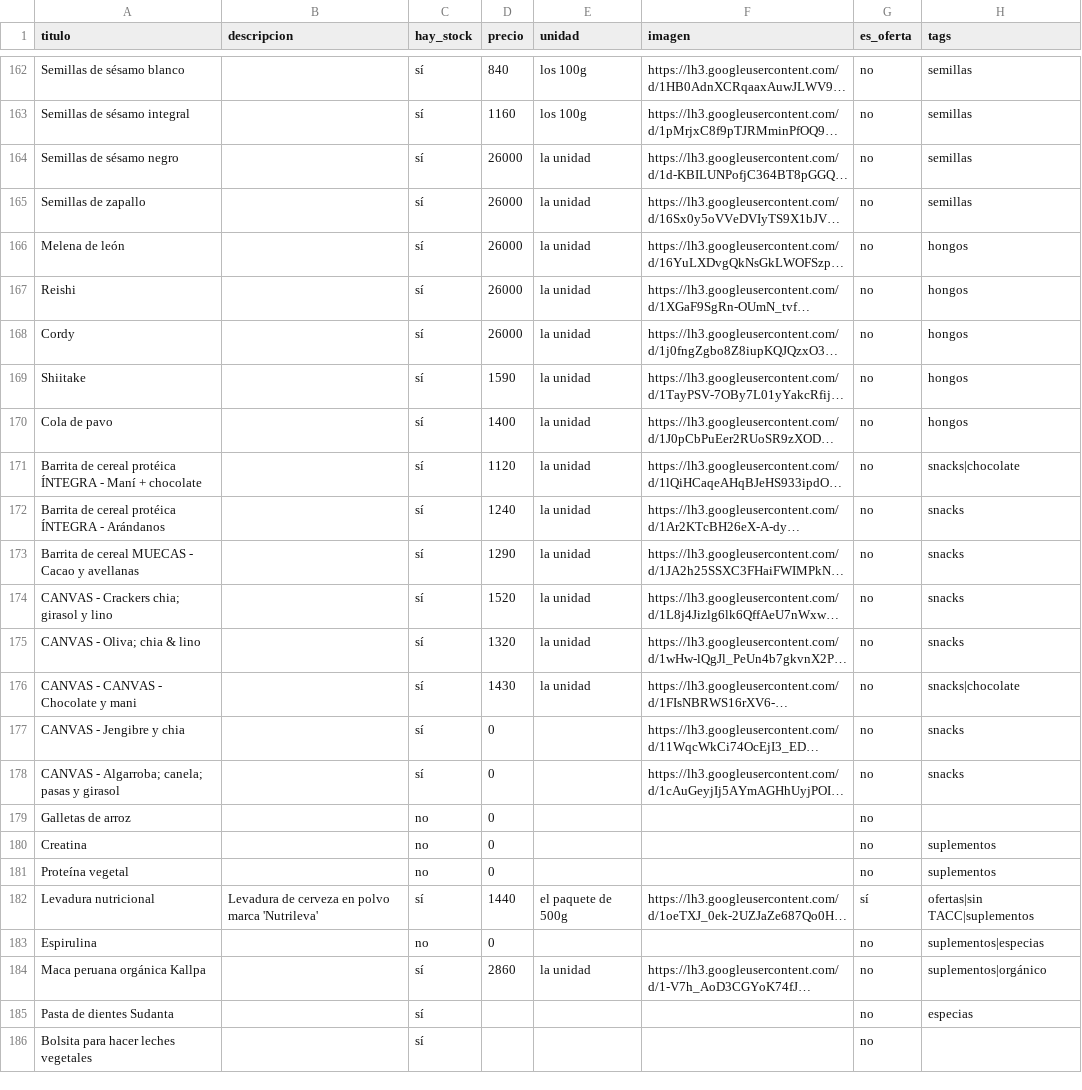
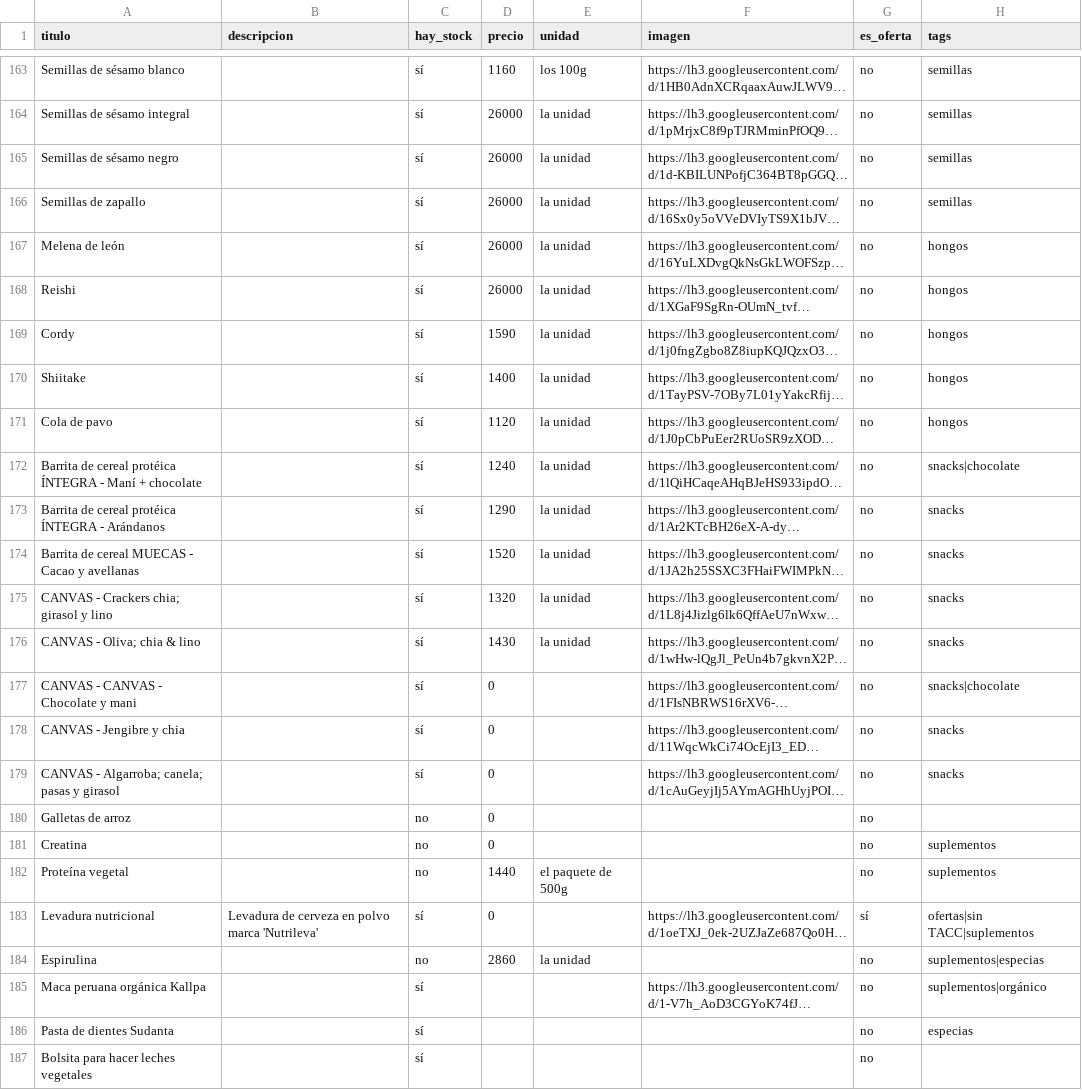
Before and after one commit to dietetica/productos, a CSV file: lista.csv, drawn as a sheet; only a part is shown, gaps mark what is left out; long unchanged cells end in …; addresses are those after the commit; the diff covers the shown part only; the diff names each change by its address in the sheet, - before the commit and + after, or states it on an @@ line.

```diff
--- a/lista.csv
+++ b/lista.csv
-D163 (precio): 840
+D163 (precio): 1160
-D164 (precio): 1160
+D164 (precio): 26000
-E164 (unidad): los 100g
+E164 (unidad): la unidad
-D169 (precio): 26000
+D169 (precio): 1590
-D170 (precio): 1590
+D170 (precio): 1400
-D171 (precio): 1400
+D171 (precio): 1120
-D172 (precio): 1120
+D172 (precio): 1240
-D173 (precio): 1240
+D173 (precio): 1290
-D174 (precio): 1290
+D174 (precio): 1520
-D175 (precio): 1520
+D175 (precio): 1320
-D176 (precio): 1320
+D176 (precio): 1430
-D177 (precio): 1430
+D177 (precio): 0
-E177 (unidad): la unidad
+E177 (unidad): (empty)
-D182 (precio): 0
+D182 (precio): 1440
-E182 (unidad): (empty)
+E182 (unidad): el paquete de 500g
-D183 (precio): 1440
+D183 (precio): 0
-E183 (unidad): el paquete de 500g
+E183 (unidad): (empty)
-D184 (precio): 0
+D184 (precio): 2860
-E184 (unidad): (empty)
+E184 (unidad): la unidad
-D185 (precio): 2860
+D185 (precio): (empty)
-E185 (unidad): la unidad
+E185 (unidad): (empty)
```
Also changed, not shown: 1 added row and 60 edited cells elsewhere in this file.
